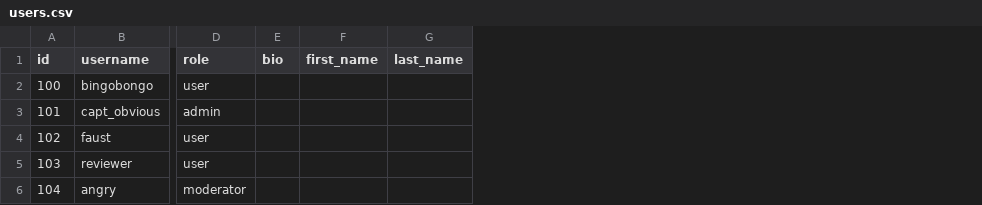
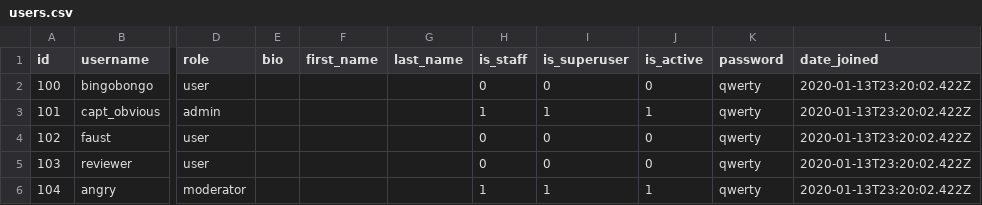
Before and after one commit to Picnichek/api_yamdb1, a CSV file: api_yamdb/static/data/users.csv, drawn as a sheet; only a part is shown, gaps mark what is left out; the diff names each change by its address in the sheet, - before the commit and + after, or states it on an @@ line.

```diff
--- a/api_yamdb/static/data/users.csv
+++ b/api_yamdb/static/data/users.csv
+column H (is_staff), rows 2-6: 0 | 1 | 0 | 0 | 1
+column I (is_superuser), rows 2-6: 0 | 1 | 0 | 0 | 1
+column J (is_active), rows 2-6: 0 | 1 | 0 | 0 | 1
+column K (password), rows 2-6: all qwerty
+column L (date_joined), rows 2-6: all 2020-01-13T23:20:02.422Z
```
Also changed, not shown: api_yamdb/static/data/comments.csv, api_yamdb/static/data/review.csv, 25 other files.
